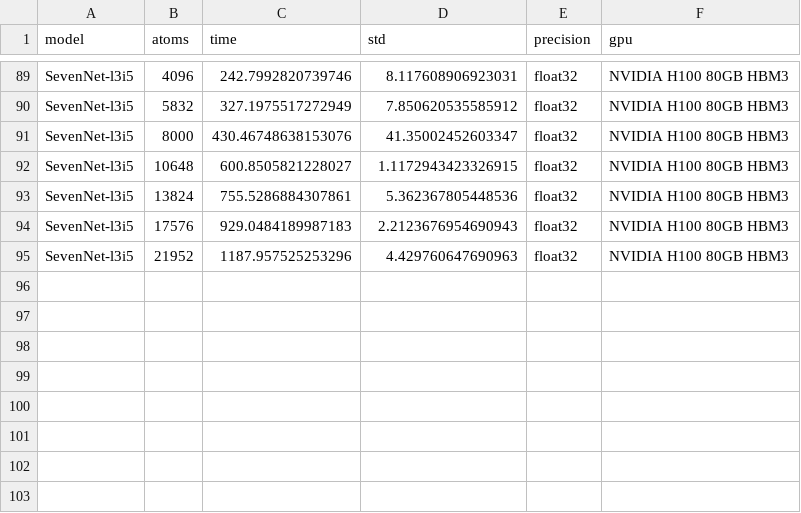
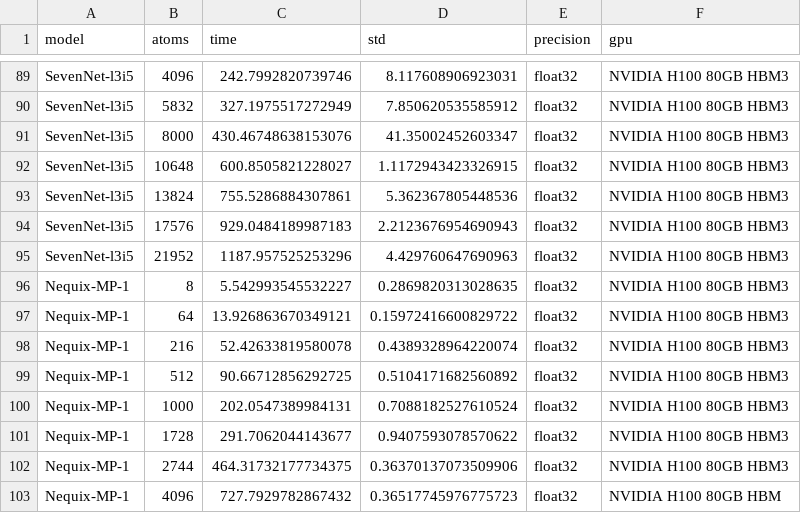
Before and after one commit to mitkotak/matbench-speed, a CSV file: data/timing_data_H100.csv, drawn as a sheet; only a part is shown, gaps mark what is left out.

Commit message:
update H100 data

```diff
--- a/data/timing_data_H100.csv
+++ b/data/timing_data_H100.csv
@@ -95 +95,9 @@ SevenNet-l3i5,17576,929.0484189987183,2.2123676954690943,float32,NVIDIA H100 80G
 SevenNet-l3i5,21952,1187.957525253296,4.429760647690963,float32,NVIDIA H100 80GB HBM3
+Nequix-MP-1,8,5.542993545532227,0.2869820313028635,float32,NVIDIA H100 80GB HBM3
+Nequix-MP-1,64,13.926863670349121,0.15972416600829722,float32,NVIDIA H100 80GB HBM3
+Nequix-MP-1,216,52.42633819580078,0.4389328964220074,float32,NVIDIA H100 80GB HBM3
+Nequix-MP-1,512,90.66712856292725,0.5104171682560892,float32,NVIDIA H100 80GB HBM3
+Nequix-MP-1,1000,202.0547389984131,0.7088182527610524,float32,NVIDIA H100 80GB HBM3
+Nequix-MP-1,1728,291.7062044143677,0.9407593078570622,float32,NVIDIA H100 80GB HBM3
+Nequix-MP-1,2744,464.31732177734375,0.36370137073509906,float32,NVIDIA H100 80GB HBM3
+Nequix-MP-1,4096,727.7929782867432,0.36517745976775723,float32,NVIDIA H100 80GB HBM
```
